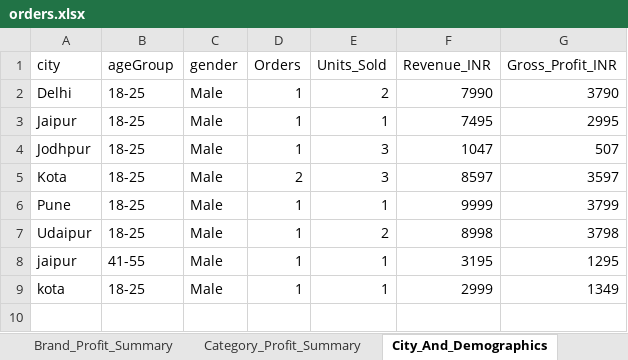
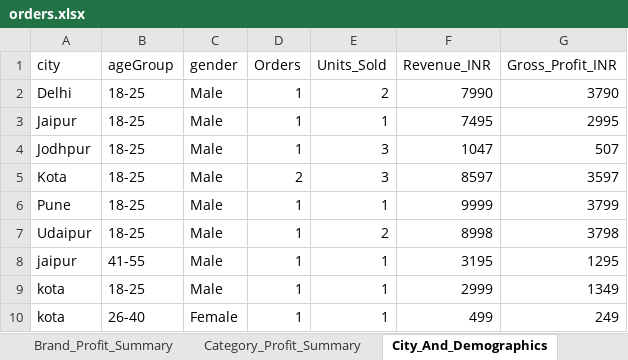
Before and after one commit to Uday-123-hue/solemetrics-store, an Excel workbook: orders.xlsx, sheet City_And_Demographics, drawn as a sheet; values as stored, in another font and other column widths than the file's, no borders; the diff names each change by its address in the sheet, - before the commit and + after, or states it on an @@ line.

```diff
--- a/orders.xlsx (sheet City_And_Demographics)
+++ b/orders.xlsx (sheet City_And_Demographics)
+row 10: kota | 26-40 | Female | 1 | 1 | 499 | 249
```
Also changed, not shown: sheet All_Orders, sheet Registered_Customers, sheet Brand_Profit_Summary, sheet Category_Profit_Summary, other sheet tabs, 9 other files.
